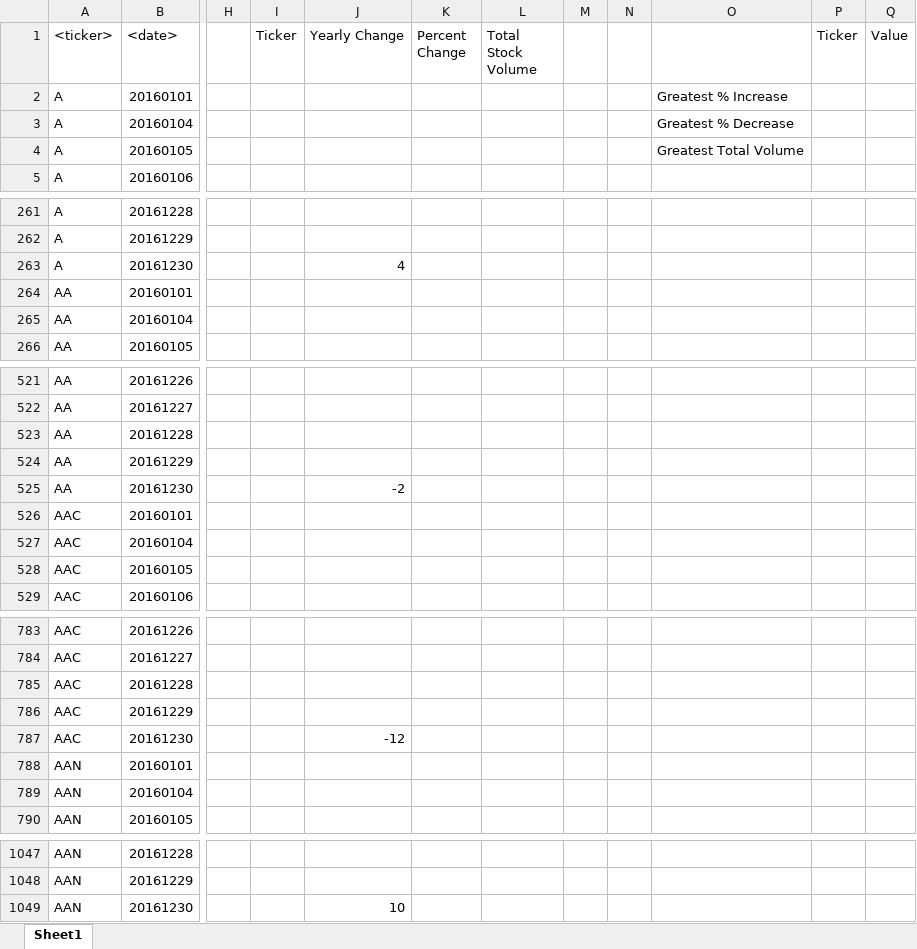
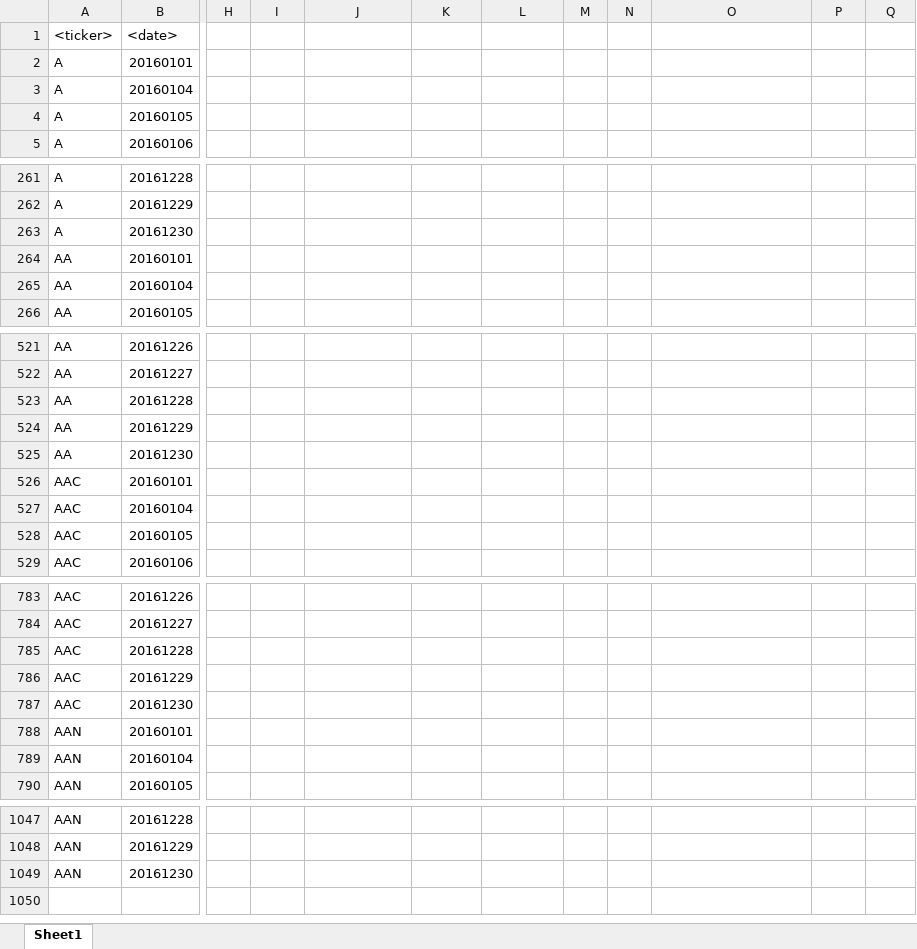
Before and after one commit to JohnShuford/VBA-challenge, an Excel workbook: Working_Files/Testing _File.xlsm, sheet Sheet1, drawn as a sheet; only a part is shown, gaps mark what is left out; values as stored, in another font and other column widths than the file's, no borders; the diff names each change by its address in the sheet, - before the commit and + after, or states it on an @@ line.

```diff
--- a/Working_Files/Testing _File.xlsm (sheet Sheet1)
+++ b/Working_Files/Testing _File.xlsm (sheet Sheet1)
-I1: Ticker
+I1: (empty)
-J1: Yearly Change
+J1: (empty)
-K1: Percent Change
+K1: (empty)
-L1: Total Stock Volume
+L1: (empty)
-P1: Ticker
+P1: (empty)
-Q1: Value
+Q1: (empty)
-O2: Greatest % Increase
+O2: (empty)
-O3: Greatest % Decrease
+O3: (empty)
-O4: Greatest Total Volume
+O4: (empty)
-J263: 4
+J263: (empty)
-J525: -2
+J525: (empty)
-J787: -12
+J787: (empty)
-J1049: 10
+J1049: (empty)
```
